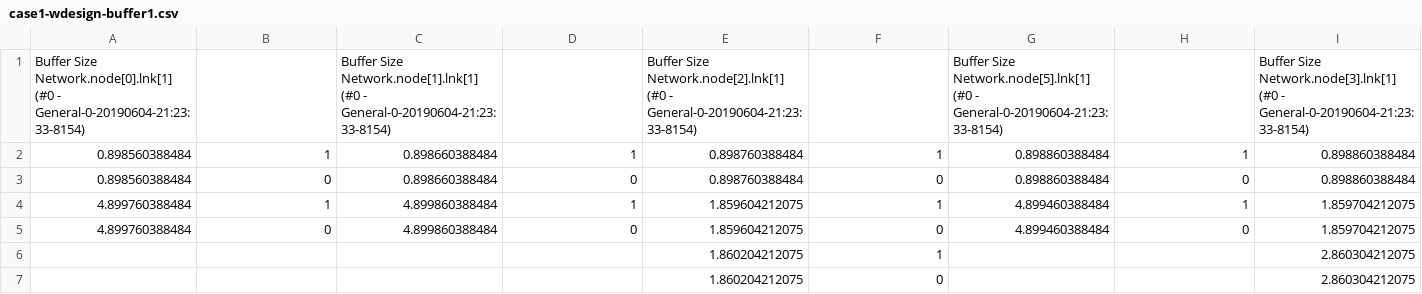
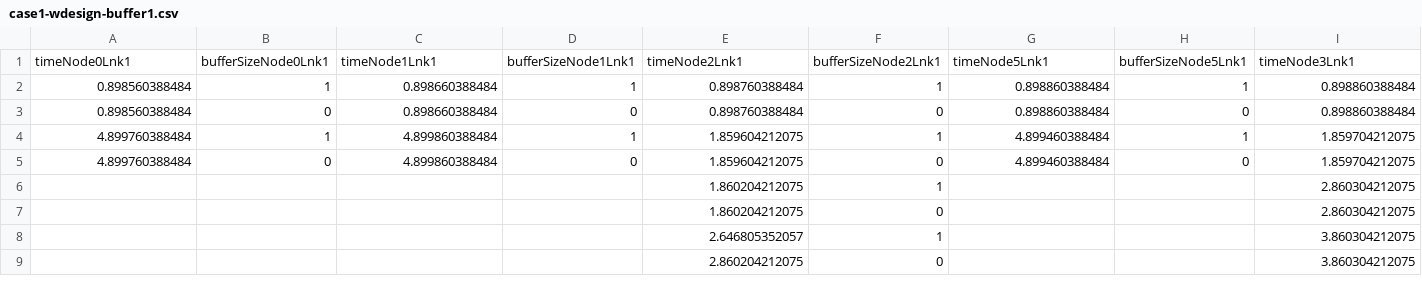
Before and after one commit to mauroeparis/redes19lab4g17, a CSV file: datasets/case1-wdesign-buffer1.csv, drawn as a sheet; only a part is shown; the shorter side is filled out with more unchanged rows; removed rows and columns are numbered as before the commit, all else as after; rows hold the shown columns only; the diff names each change by its address in the sheet, - before the commit and + after, or states it on an @@ line.

```diff
--- a/datasets/case1-wdesign-buffer1.csv
+++ b/datasets/case1-wdesign-buffer1.csv
-row 1: Buffer Size Network.node[0].lnk[1] (#0 - General-0-20190604-21:23:33-8154) |  | Buffer Size Network.node[1].lnk[1] (#0 - General-0-20190604-21:23:33-8154) |  | Buffer Size Network.node[2].lnk[1] (#0 - General-0-20190604-21:23:33-8154) |  | Buffer Size Network.node[5].lnk[1] (#0 - General-0-20190604-21:23:33-8154) |  | Buffer Size Network.node[3].lnk[1] (#0 - General-0-20190604-21:23:33-8154)
+row 1: timeNode0Lnk1 | bufferSizeNode0Lnk1 | timeNode1Lnk1 | bufferSizeNode1Lnk1 | timeNode2Lnk1 | bufferSizeNode2Lnk1 | timeNode5Lnk1 | bufferSizeNode5Lnk1 | timeNode3Lnk1
```
Also changed, not shown: datasets/case1-packetKind.csv, datasets/case1-vec.csv, 4 other files.
